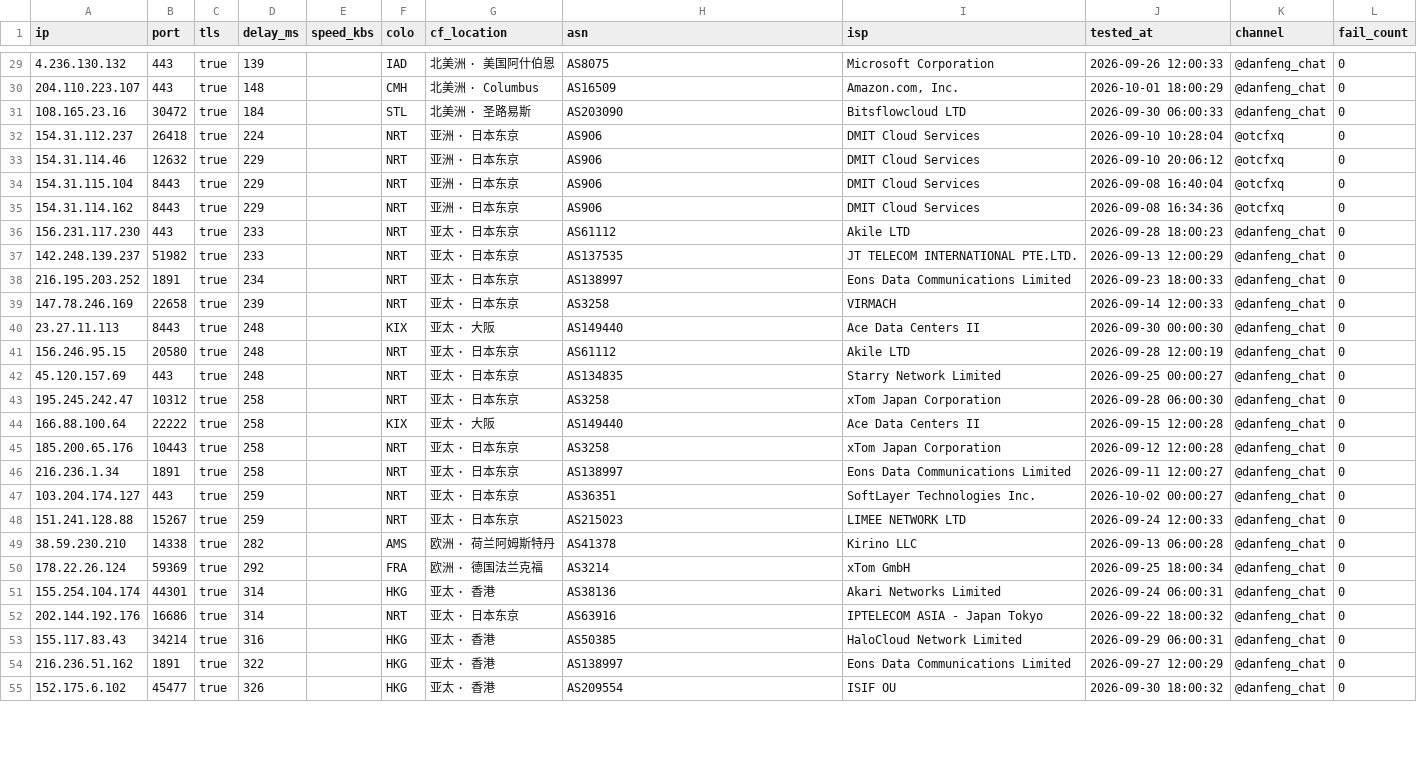
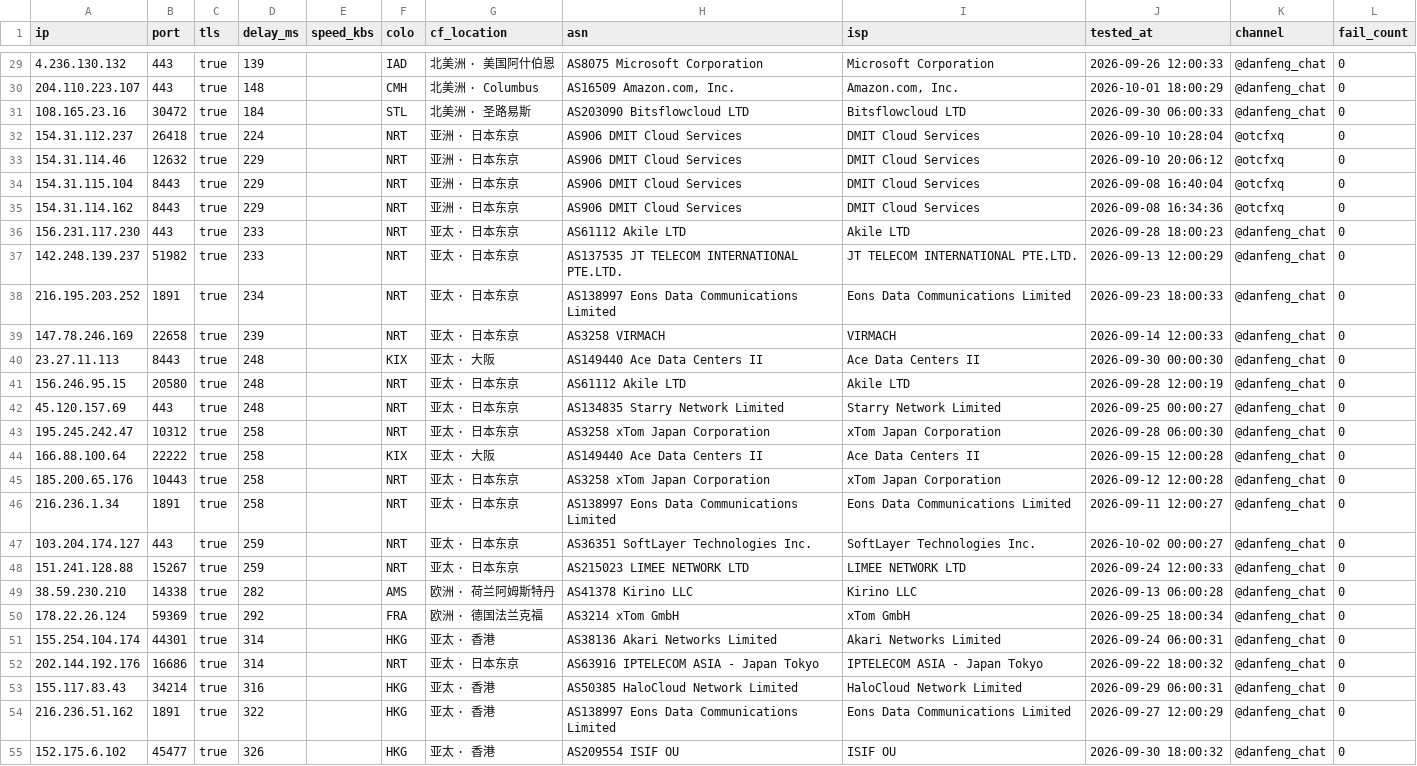
Before and after one commit to skfoa/tg-proxy-fetcher, a CSV file: data/cf_ips.csv, drawn as a sheet; only a part is shown, gaps mark what is left out; the diff covers the shown part only; the diff names each change by its address in the sheet, - before the commit and + after, or states it on an @@ line.

```diff
--- a/data/cf_ips.csv
+++ b/data/cf_ips.csv
-H29 (asn): AS8075
+H29 (asn): AS8075 Microsoft Corporation
-H30 (asn): AS16509
+H30 (asn): AS16509 Amazon.com, Inc.
-H31 (asn): AS203090
+H31 (asn): AS203090 Bitsflowcloud LTD
-H32:H35 (asn): AS906
+H32:H35 (asn): AS906 DMIT Cloud Services
-H36 (asn): AS61112
+H36 (asn): AS61112 Akile LTD
-H37 (asn): AS137535
+H37 (asn): AS137535 JT TELECOM INTERNATIONAL PTE.LTD.
-H38 (asn): AS138997
+H38 (asn): AS138997 Eons Data Communications Limited
-H39 (asn): AS3258
+H39 (asn): AS3258 VIRMACH
-H40 (asn): AS149440
+H40 (asn): AS149440 Ace Data Centers II
-H41 (asn): AS61112
+H41 (asn): AS61112 Akile LTD
-H42 (asn): AS134835
+H42 (asn): AS134835 Starry Network Limited
-H43 (asn): AS3258
+H43 (asn): AS3258 xTom Japan Corporation
-H44 (asn): AS149440
+H44 (asn): AS149440 Ace Data Centers II
-H45 (asn): AS3258
+H45 (asn): AS3258 xTom Japan Corporation
-H46 (asn): AS138997
+H46 (asn): AS138997 Eons Data Communications Limited
-H47 (asn): AS36351
+H47 (asn): AS36351 SoftLayer Technologies Inc.
-H48 (asn): AS215023
+H48 (asn): AS215023 LIMEE NETWORK LTD
-H49 (asn): AS41378
+H49 (asn): AS41378 Kirino LLC
-H50 (asn): AS3214
+H50 (asn): AS3214 xTom GmbH
-H51 (asn): AS38136
+H51 (asn): AS38136 Akari Networks Limited
-H52 (asn): AS63916
+H52 (asn): AS63916 IPTELECOM ASIA - Japan Tokyo
-H53 (asn): AS50385
+H53 (asn): AS50385 HaloCloud Network Limited
-H54 (asn): AS138997
+H54 (asn): AS138997 Eons Data Communications Limited
-H55 (asn): AS209554
+H55 (asn): AS209554 ISIF OU
```
Also changed, not shown: 53 edited cells elsewhere in this file, 6 other files.
